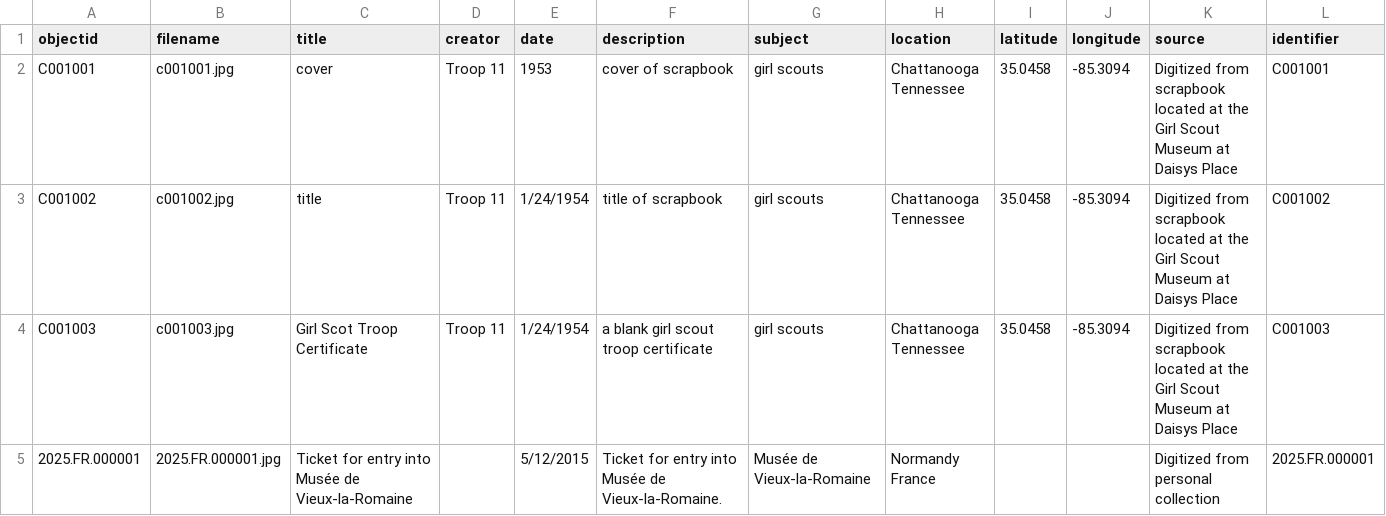
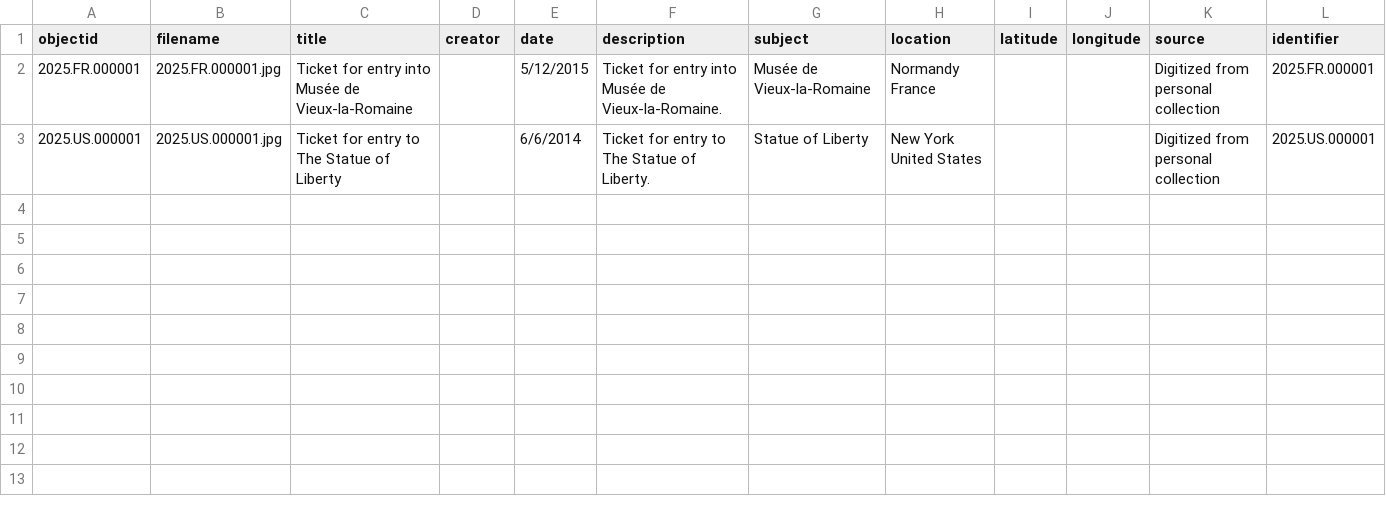
Before and after one commit to cchrime/libtest, a CSV file: _data/ticketData.csv, drawn as a sheet; only a part is shown; removed rows and columns are numbered as before the commit, all else as after; rows hold the shown columns only; the diff names each change by its address in the sheet, - before the commit and + after, or states it on an @@ line.

Commit message:
Update to ticketData

```diff
--- a/_data/ticketData.csv
+++ b/_data/ticketData.csv
-row 2: C001001 | c001001.jpg | cover | Troop 11 | 1953 | cover of scrapbook | girl scouts | Chattanooga Tennessee | 35.0458 | -85.3094 | Digitized from scrapbook located at the Girl Scout Museum at Daisys Place | C001001
-row 3: C001002 | c001002.jpg | title | Troop 11 | 1/24/1954 | title of scrapbook | girl scouts | Chattanooga Tennessee | 35.0458 | -85.3094 | Digitized from scrapbook located at the Girl Scout Museum at Daisys Place | C001002
-row 4: C001003 | c001003.jpg | Girl Scot Troop Certificate | Troop 11 | 1/24/1954 | a blank girl scout troop certificate | girl scouts | Chattanooga Tennessee | 35.0458 | -85.3094 | Digitized from scrapbook located at the Girl Scout Museum at Daisys Place | C001003
+row 3: 2025.US.000001 | 2025.US.000001.jpg | Ticket for entry to The Statue of Liberty |  | 6/6/2014 | Ticket for entry to The Statue of Liberty. | Statue of Liberty | New York United States |  |  | Digitized from personal collection | 2025.US.000001
```
